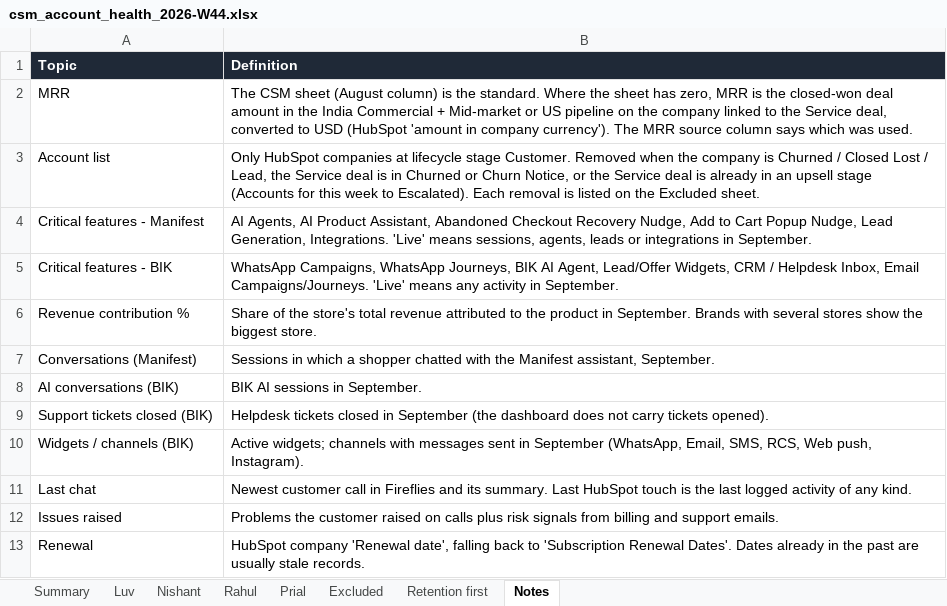
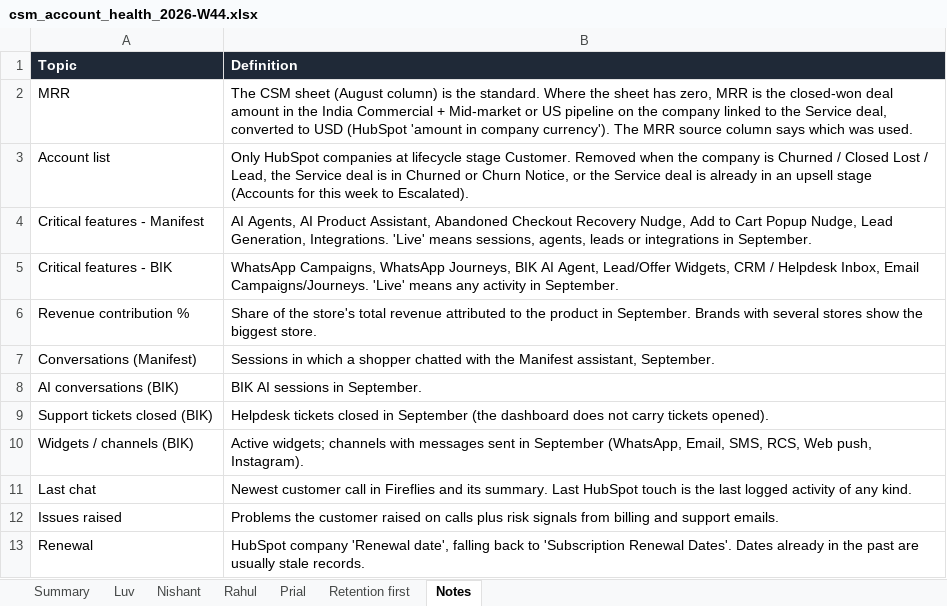
Before and after one commit to mrudulaprasad-manifest/csm-account-shortlisting, an Excel workbook: reports/2026-W44/csm_account_health_2026-W44.xlsx, sheet Notes, drawn as a sheet; values as stored, in another font and other column widths than the file's, no borders; the diff names each change by its address in the sheet, - before the commit and + after, or states it on an @@ line.

```diff
--- a/reports/2026-W44/csm_account_health_2026-W44.xlsx (sheet Notes)
+++ b/reports/2026-W44/csm_account_health_2026-W44.xlsx (sheet Notes)
-sheet tab: Excluded
-B3 (Definition): …to Escalated). Each removal is listed on the Excluded sheet.
+B3 (Definition): …to Escalated).
```
Also changed, not shown: 2 other files.
